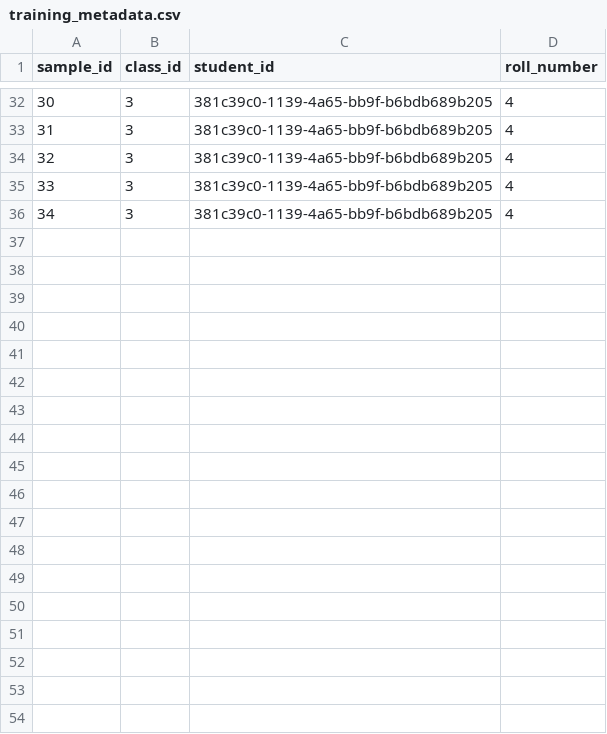
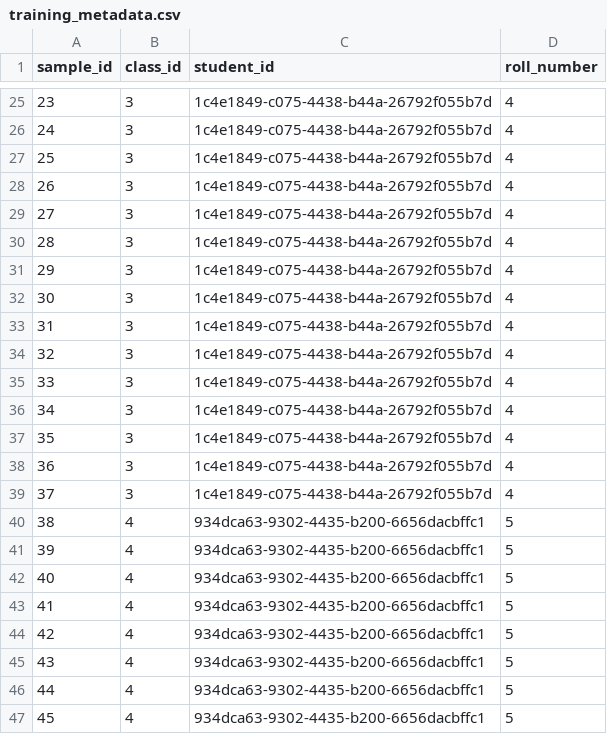
Before and after one commit to kartikrathod23/school-ai-monitoring-system, a CSV file: apps/ml-worker/src/ml/attendance_system/artifacts/training_metadata.csv, drawn as a sheet; only a part is shown, gaps mark what is left out; addresses are those after the commit; the diff covers the shown part only; the diff names each change by its address in the sheet, - before the commit and + after, or states it on an @@ line.

```diff
--- a/apps/ml-worker/src/ml/attendance_system/artifacts/training_metadata.csv
+++ b/apps/ml-worker/src/ml/attendance_system/artifacts/training_metadata.csv
@@ column A (sample_id) renumbered between rows 19 and 29 @@
-C25:C29 (student_id): 381c39c0-1139-4a65-bb9f-b6bdb689b205
+C25:C29 (student_id): 1c4e1849-c075-4438-b44a-26792f055b7d
+row 30: 28 | 3 | 1c4e1849-c075-4438-b44a-26792f055b7d | 4
+row 31: 29 | 3 | 1c4e1849-c075-4438-b44a-26792f055b7d | 4
+row 32: 30 | 3 | 1c4e1849-c075-4438-b44a-26792f055b7d | 4
+row 33: 31 | 3 | 1c4e1849-c075-4438-b44a-26792f055b7d | 4
+row 34: 32 | 3 | 1c4e1849-c075-4438-b44a-26792f055b7d | 4
+row 35: 33 | 3 | 1c4e1849-c075-4438-b44a-26792f055b7d | 4
+row 36: 34 | 3 | 1c4e1849-c075-4438-b44a-26792f055b7d | 4
+row 37: 35 | 3 | 1c4e1849-c075-4438-b44a-26792f055b7d | 4
+row 38: 36 | 3 | 1c4e1849-c075-4438-b44a-26792f055b7d | 4
+row 39: 37 | 3 | 1c4e1849-c075-4438-b44a-26792f055b7d | 4
+row 40: 38 | 4 | 934dca63-9302-4435-b200-6656dacbffc1 | 5
+row 41: 39 | 4 | 934dca63-9302-4435-b200-6656dacbffc1 | 5
+row 42: 40 | 4 | 934dca63-9302-4435-b200-6656dacbffc1 | 5
+row 43: 41 | 4 | 934dca63-9302-4435-b200-6656dacbffc1 | 5
+row 44: 42 | 4 | 934dca63-9302-4435-b200-6656dacbffc1 | 5
+row 45: 43 | 4 | 934dca63-9302-4435-b200-6656dacbffc1 | 5
+row 46: 44 | 4 | 934dca63-9302-4435-b200-6656dacbffc1 | 5
+row 47: 45 | 4 | 934dca63-9302-4435-b200-6656dacbffc1 | 5
```
Also changed, not shown: 7 removed rows and 23 edited cells elsewhere in this file, 24 other files.
